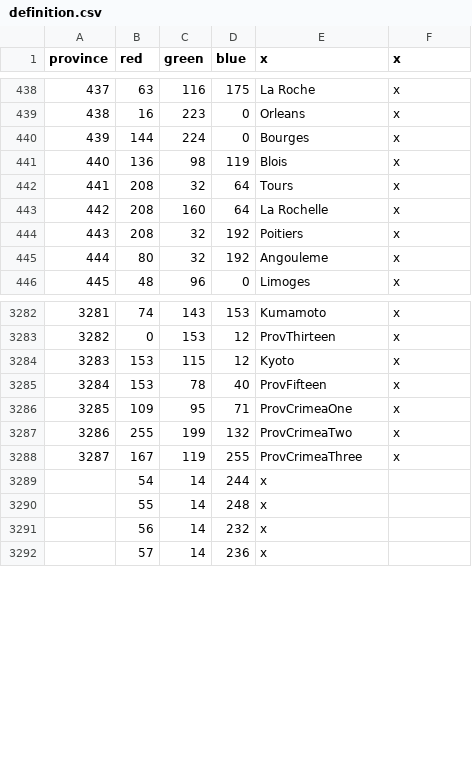
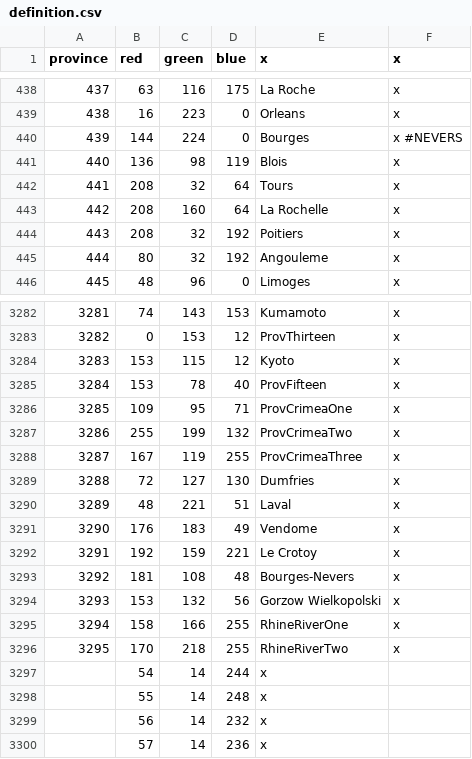
Before and after one commit to sirlinc/Golden-Age-Mod-Victoria-2, a CSV file: map/definition.csv, drawn as a sheet; only a part is shown, gaps mark what is left out; the diff names each change by its address in the sheet, - before the commit and + after, or states it on an @@ line.

Commit message:
new provinces
(Need to add pops for the new provinces, in germany.txt and france.txt in history/pops).

France: 3289, 3290, 3291, 3292, 3293

```diff
--- a/map/definition.csv
+++ b/map/definition.csv
-F440 (x): x
+F440 (x): x #NEVERS
+row 3289: 3288 | 72 | 127 | 130 | Dumfries | x
+row 3290: 3289 | 48 | 221 | 51 | Laval | x
+row 3291: 3290 | 176 | 183 | 49 | Vendome | x
+row 3292: 3291 | 192 | 159 | 221 | Le Crotoy | x
+row 3293: 3292 | 181 | 108 | 48 | Bourges-Nevers | x
+row 3294: 3293 | 153 | 132 | 56 | Gorzow Wielkopolski | x
+row 3295: 3294 | 158 | 166 | 255 | RhineRiverOne | x
+row 3296: 3295 | 170 | 218 | 255 | RhineRiverTwo | x
```
Also changed, not shown: 15 other files.
